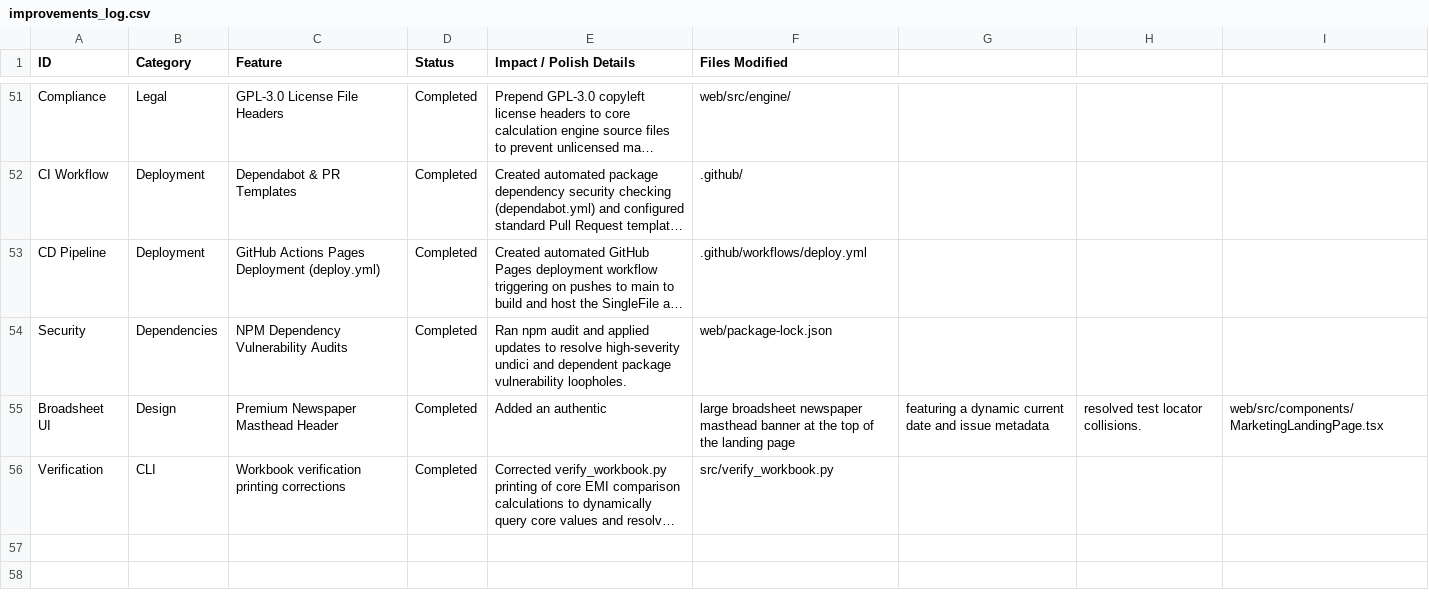
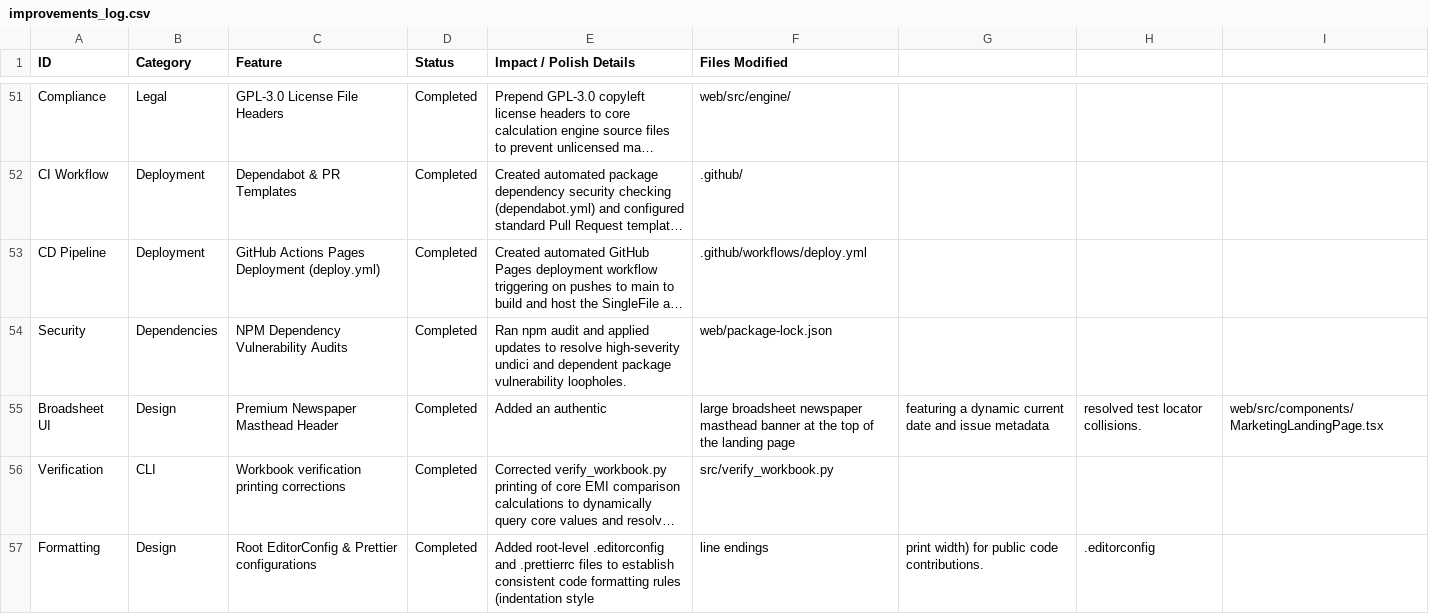
Before and after one commit to dharmik136/home-loan-planner, a CSV file: improvements_log.csv, drawn as a sheet; only a part is shown, gaps mark what is left out; long unchanged cells end in …; the diff names each change by its address in the sheet, - before the commit and + after, or states it on an @@ line.

Commit message:
chore: log EditorConfig and Prettier format additions to ledger

```diff
--- a/improvements_log.csv
+++ b/improvements_log.csv
+row 57: Formatting | Design | Root EditorConfig & Prettier configurations | Completed | Added root-level .editorconfig and .prettierrc files to establish consistent code formatting rules (indentation style | line endings | print width) for public code contributions. | .editorconfig
```
